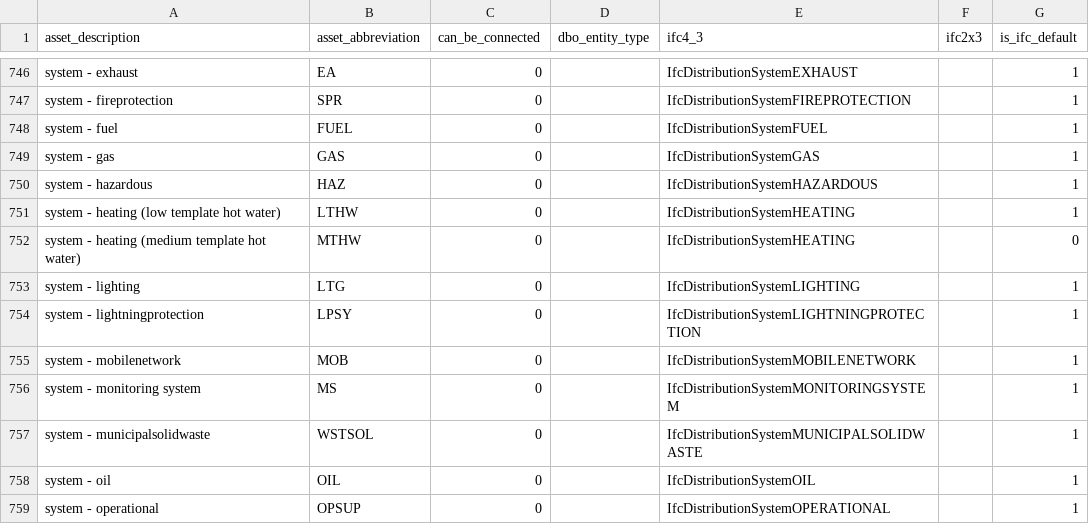
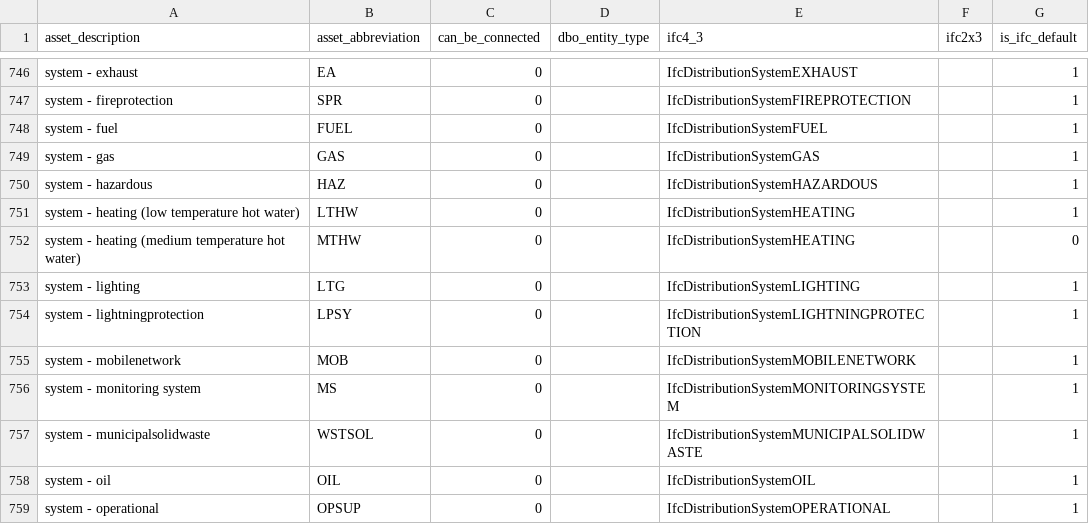
Before and after one commit to theodi/BDNS, a CSV file: BDNS_Abbreviations_Register.csv, drawn as a sheet; only a part is shown, gaps mark what is left out.

Commit message:
name fix

```diff
--- a/BDNS_Abbreviations_Register.csv
+++ b/BDNS_Abbreviations_Register.csv
@@ -750,4 +750,4 @@ system - gas,GAS,0,,IfcDistributionSystemGAS,,1
 system - hazardous,HAZ,0,,IfcDistributionSystemHAZARDOUS,,1
-system - heating (low template hot water),LTHW,0,,IfcDistributionSystemHEATING,,1
-system - heating (medium template hot water),MTHW,0,,IfcDistributionSystemHEATING,,0
+system - heating (low temperature hot water),LTHW,0,,IfcDistributionSystemHEATING,,1
+system - heating (medium temperature hot water),MTHW,0,,IfcDistributionSystemHEATING,,0
 system - lighting,LTG,0,,IfcDistributionSystemLIGHTING,,1
```
